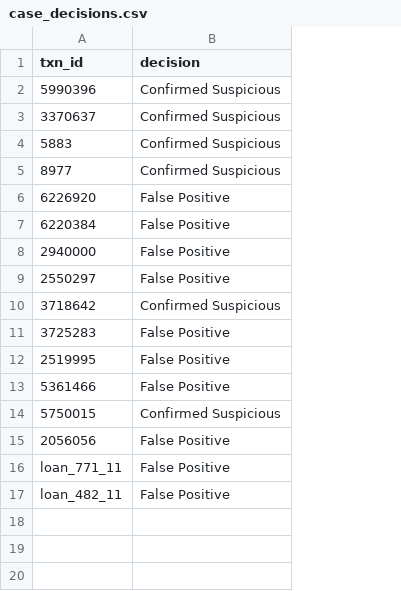
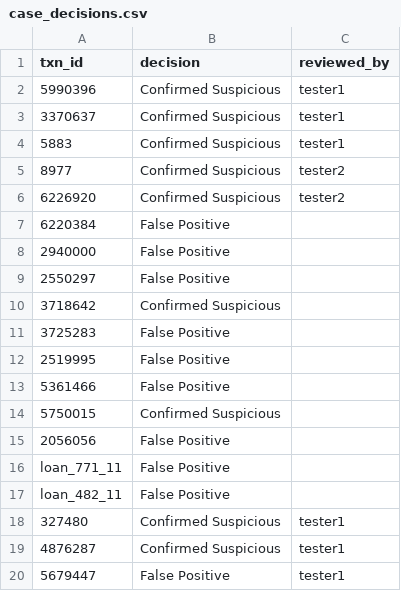
Before and after one commit to Kaiijyuu/SmartAML, a CSV file: backend/case_decisions.csv, drawn as a sheet; the diff names each change by its address in the sheet, - before the commit and + after, or states it on an @@ line.

Commit message:
Add login reviewer lock dataset upload and monthly filtering

```diff
--- a/backend/case_decisions.csv
+++ b/backend/case_decisions.csv
+column C (reviewed_by), rows 2-6: tester1 | tester1 | tester1 | tester2 | tester2
-B6 (decision): False Positive
+B6 (decision): Confirmed Suspicious
+row 18: 327480 | Confirmed Suspicious | tester1
+row 19: 4876287 | Confirmed Suspicious | tester1
+row 20: 5679447 | False Positive | tester1
```
Also changed, not shown: 9 other files.
